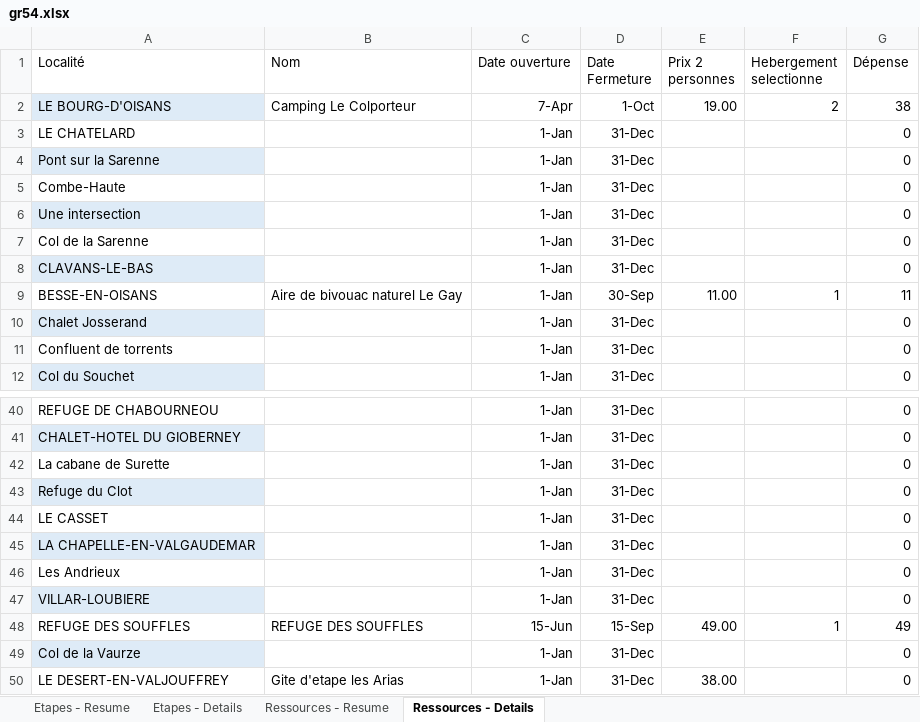
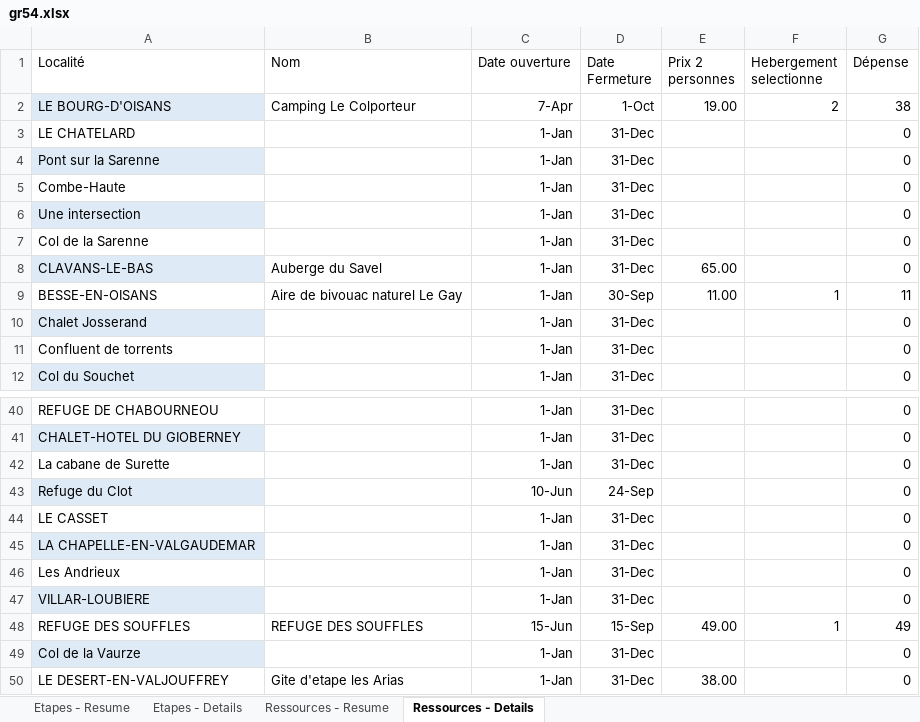
Before and after one commit to TinyToons/ecrins, an Excel workbook: gr54.xlsx, sheet Ressources - Details, drawn as a sheet; only a part is shown, gaps mark what is left out; values as stored, in another font and other column widths than the file's, no borders; table styles not drawn; the diff names each change by its address in the sheet, - before the commit and + after, or states it on an @@ line.

```diff
--- a/gr54.xlsx (sheet Ressources - Details)
+++ b/gr54.xlsx (sheet Ressources - Details)
-B8 (Nom): (empty)
+B8 (Nom): Auberge du Savel
-E8 (Prix 2 personnes): (empty)
+E8 (Prix 2 personnes): 65.00
-C43 (Date ouverture): 1-Jan
+C43 (Date ouverture): 10-Jun
-D43 (Date Fermeture): 31-Dec
+D43 (Date Fermeture): 24-Sep
```
Also changed, not shown: sheet Etapes - Resume, sheet Etapes - Details, sheet Ressources - Resume, hidden cells.
